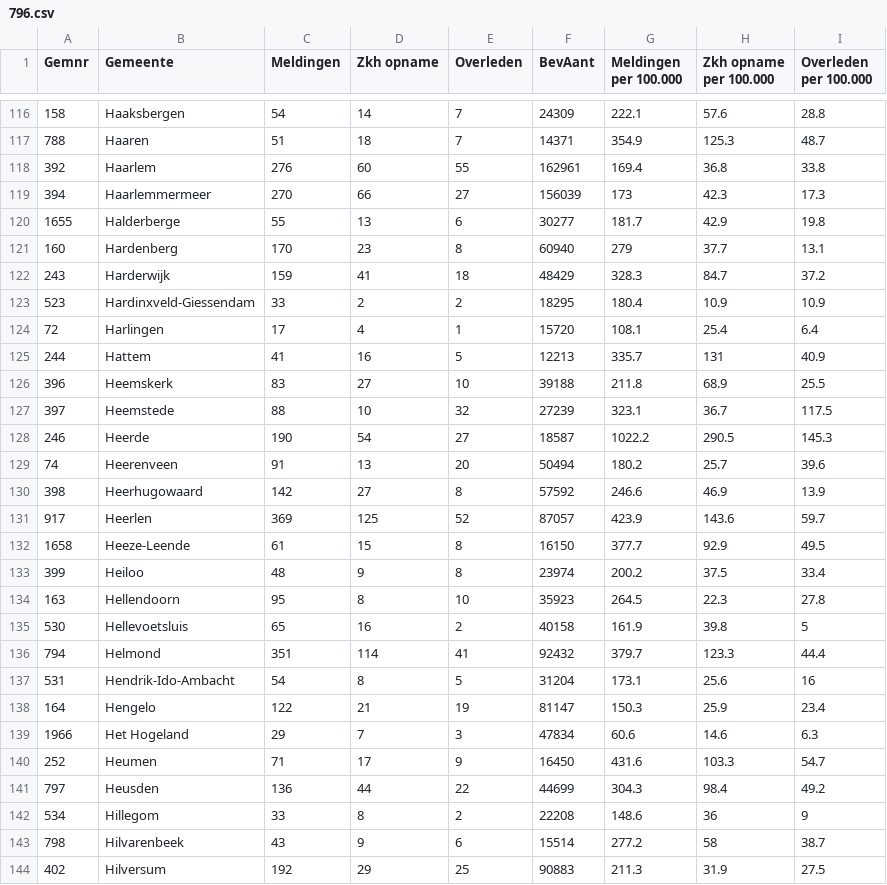
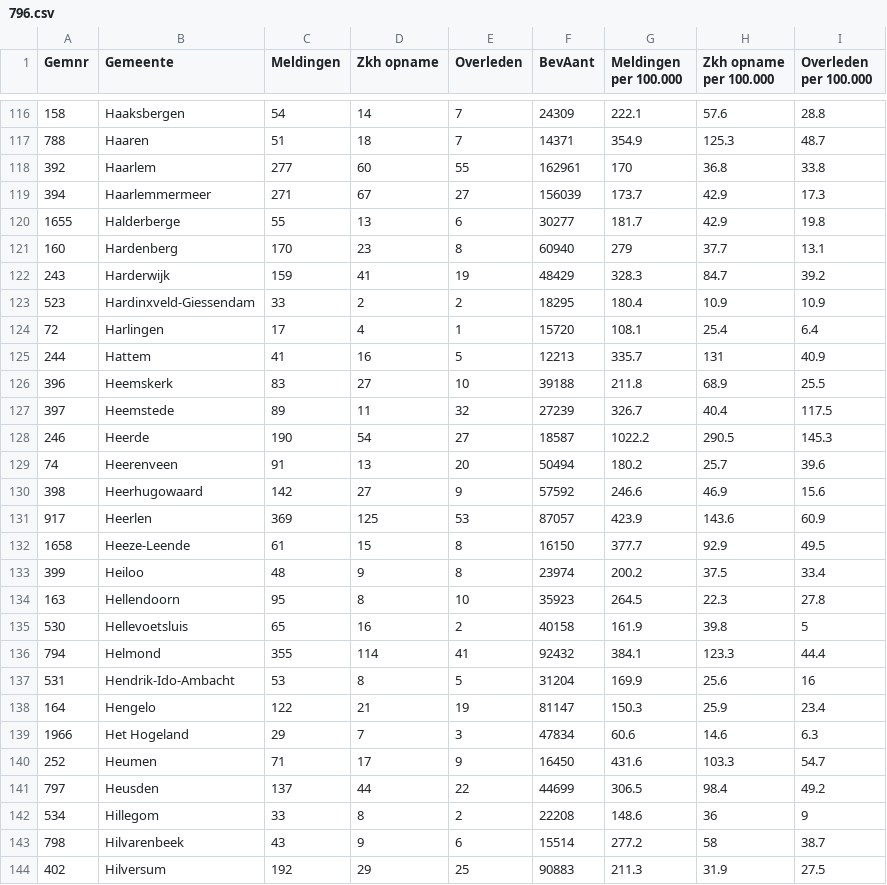
Before and after one commit to japhir/CoronaWatchNL, a CSV file: raw_data/796.csv, drawn as a sheet; only a part is shown, gaps mark what is left out; the diff covers the shown part only.

Commit message:
Add new datasets

```diff
--- a/raw_data/796.csv
+++ b/raw_data/796.csv
@@ -117,7 +117,7 @@ Gemnr;Gemeente;Meldingen;Zkh opname;Overleden;BevAant;Meldingen per 100.000;Zkh
 788;Haaren;51;18;7;14371;354.9;125.3;48.7
-392;Haarlem;276;60;55;162961;169.4;36.8;33.8
-394;Haarlemmermeer;270;66;27;156039;173;42.3;17.3
+392;Haarlem;277;60;55;162961;170;36.8;33.8
+394;Haarlemmermeer;271;67;27;156039;173.7;42.9;17.3
 1655;Halderberge;55;13;6;30277;181.7;42.9;19.8
 160;Hardenberg;170;23;8;60940;279;37.7;13.1
-243;Harderwijk;159;41;18;48429;328.3;84.7;37.2
+243;Harderwijk;159;41;19;48429;328.3;84.7;39.2
 523;Hardinxveld-Giessendam;33;2;2;18295;180.4;10.9;10.9
@@ -126,7 +126,7 @@ Gemnr;Gemeente;Meldingen;Zkh opname;Overleden;BevAant;Meldingen per 100.000;Zkh
 396;Heemskerk;83;27;10;39188;211.8;68.9;25.5
-397;Heemstede;88;10;32;27239;323.1;36.7;117.5
+397;Heemstede;89;11;32;27239;326.7;40.4;117.5
 246;Heerde;190;54;27;18587;1022.2;290.5;145.3
 74;Heerenveen;91;13;20;50494;180.2;25.7;39.6
-398;Heerhugowaard;142;27;8;57592;246.6;46.9;13.9
-917;Heerlen;369;125;52;87057;423.9;143.6;59.7
+398;Heerhugowaard;142;27;9;57592;246.6;46.9;15.6
+917;Heerlen;369;125;53;87057;423.9;143.6;60.9
 1658;Heeze-Leende;61;15;8;16150;377.7;92.9;49.5
@@ -135,4 +135,4 @@ Gemnr;Gemeente;Meldingen;Zkh opname;Overleden;BevAant;Meldingen per 100.000;Zkh
 530;Hellevoetsluis;65;16;2;40158;161.9;39.8;5
-794;Helmond;351;114;41;92432;379.7;123.3;44.4
-531;Hendrik-Ido-Ambacht;54;8;5;31204;173.1;25.6;16
+794;Helmond;355;114;41;92432;384.1;123.3;44.4
+531;Hendrik-Ido-Ambacht;53;8;5;31204;169.9;25.6;16
 164;Hengelo;122;21;19;81147;150.3;25.9;23.4
@@ -140,3 +140,3 @@ Gemnr;Gemeente;Meldingen;Zkh opname;Overleden;BevAant;Meldingen per 100.000;Zkh
 252;Heumen;71;17;9;16450;431.6;103.3;54.7
-797;Heusden;136;44;22;44699;304.3;98.4;49.2
+797;Heusden;137;44;22;44699;306.5;98.4;49.2
 534;Hillegom;33;8;2;22208;148.6;36;9
```
Also changed, not shown: 170 edited cells elsewhere in this file.
